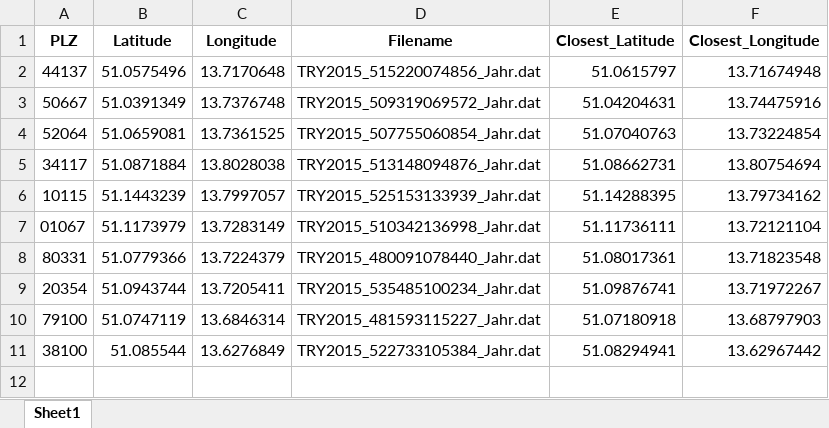
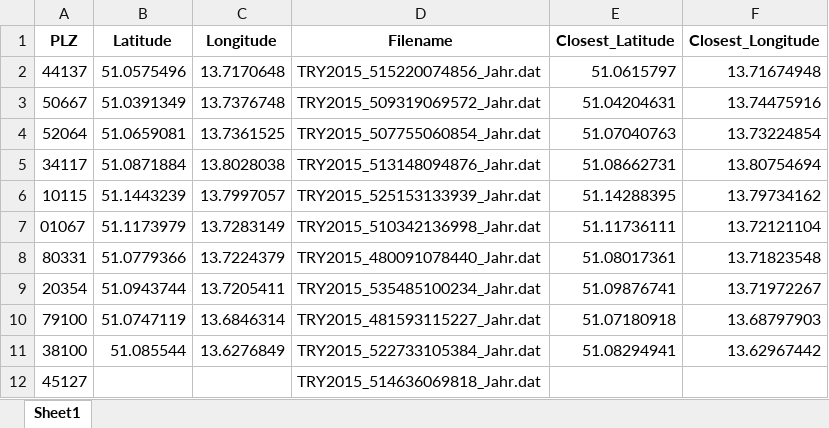
Before and after one commit to RWTH-EBC/districtgenerator, an Excel workbook: districtgenerator/data/plz_geocoord_matched.xlsx, sheet Sheet1, drawn as a sheet; values as stored, in another font and other column widths than the file's, no borders; the diff names each change by its address in the sheet, - before the commit and + after, or states it on an @@ line.

```diff
--- a/districtgenerator/data/plz_geocoord_matched.xlsx (sheet Sheet1)
+++ b/districtgenerator/data/plz_geocoord_matched.xlsx (sheet Sheet1)
+row 12: 45127 |  |  | TRY2015_514636069818_Jahr.dat
```
Also changed, not shown: 6 other files.
